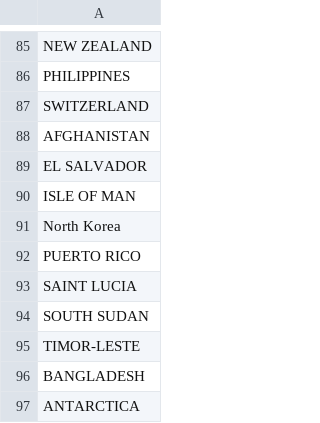
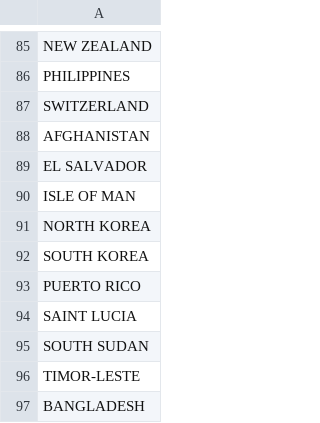
Before and after one commit to kidSysone/COBOL-TEST, a CSV file: input/CountryList.csv, drawn as a sheet; only a part is shown, gaps mark what is left out; the shorter side is filled out with more unchanged rows.

```diff
--- a/input/CountryList.csv
+++ b/input/CountryList.csv
@@ -90,3 +90,4 @@ EL SALVADOR
 ISLE OF MAN
-North Korea
+NORTH KOREA
+SOUTH KOREA
 PUERTO RICO
```
Also changed, not shown: input/CategoryRules.csv, input/WorldCitiesList.csv, 18 other files.
